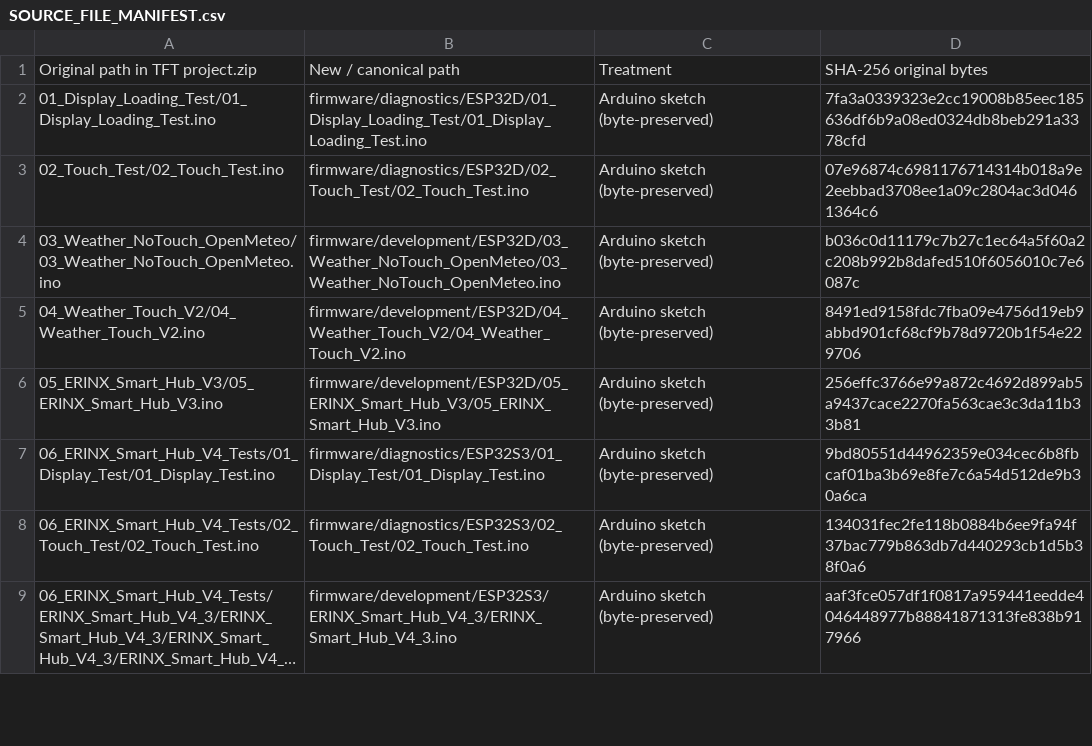
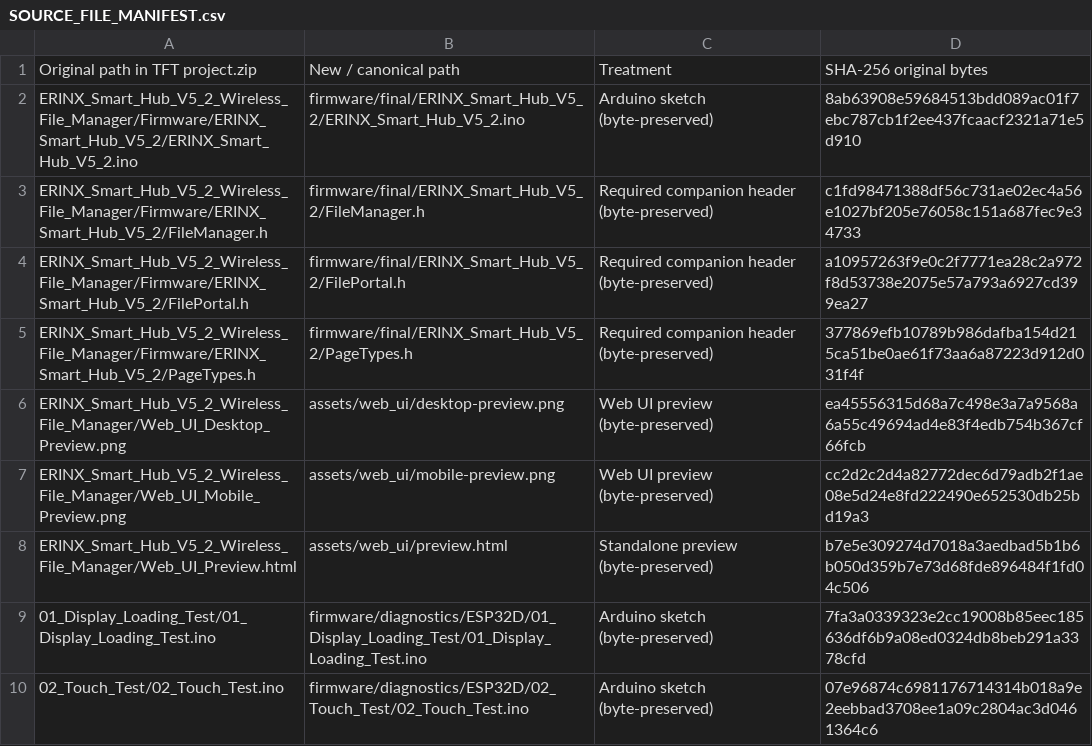
Before and after one commit to erinxcs/Embedded-Systems, a CSV file: ESP32 projects/ERINX_Smart_Hub/docs/SOURCE_FILE_MANIFEST.csv, drawn as a sheet; only a part is shown; the shorter side is filled out with more unchanged rows; long unchanged cells end in …; the diff names each change by its address in the sheet, - before the commit and + after, or states it on an @@ line.

```diff
--- a/ESP32 projects/ERINX_Smart_Hub/docs/SOURCE_FILE_MANIFEST.csv
+++ b/ESP32 projects/ERINX_Smart_Hub/docs/SOURCE_FILE_MANIFEST.csv
+row 2: ERINX_Smart_Hub_V5_2_Wireless_File_Manager/Firmware/ERINX_Smart_Hub_V5_2/ERINX_Smart_Hub_V5_2.ino | firmware/final/ERINX_Smart_Hub_V5_2/ERINX_Smart_Hub_V5_2.ino | Arduino sketch (byte-preserved) | 8ab63908e59684513bdd089ac01f7ebc787cb1f2ee437fcaacf2321a71e5d910
+row 3: ERINX_Smart_Hub_V5_2_Wireless_File_Manager/Firmware/ERINX_Smart_Hub_V5_2/FileManager.h | firmware/final/ERINX_Smart_Hub_V5_2/FileManager.h | Required companion header (byte-preserved) | c1fd98471388df56c731ae02ec4a56e1027bf205e76058c151a687fec9e34733
+row 4: ERINX_Smart_Hub_V5_2_Wireless_File_Manager/Firmware/ERINX_Smart_Hub_V5_2/FilePortal.h | firmware/final/ERINX_Smart_Hub_V5_2/FilePortal.h | Required companion header (byte-preserved) | a10957263f9e0c2f7771ea28c2a972f8d53738e2075e57a793a6927cd399ea27
+row 5: ERINX_Smart_Hub_V5_2_Wireless_File_Manager/Firmware/ERINX_Smart_Hub_V5_2/PageTypes.h | firmware/final/ERINX_Smart_Hub_V5_2/PageTypes.h | Required companion header (byte-preserved) | 377869efb10789b986dafba154d215ca51be0ae61f73aa6a87223d912d031f4f
+row 6: ERINX_Smart_Hub_V5_2_Wireless_File_Manager/Web_UI_Desktop_Preview.png | assets/web_ui/desktop-preview.png | Web UI preview (byte-preserved) | ea45556315d68a7c498e3a7a9568a6a55c49694ad4e83f4edb754b367cf66fcb
+row 7: ERINX_Smart_Hub_V5_2_Wireless_File_Manager/Web_UI_Mobile_Preview.png | assets/web_ui/mobile-preview.png | Web UI preview (byte-preserved) | cc2d2c2d4a82772dec6d79adb2f1ae08e5d24e8fd222490e652530db25bd19a3
+row 8: ERINX_Smart_Hub_V5_2_Wireless_File_Manager/Web_UI_Preview.html | assets/web_ui/preview.html | Standalone preview (byte-preserved) | b7e5e309274d7018a3aedbad5b1b6b050d359b7e73d68fde896484f1fd04c506
```
Also changed, not shown: 17 other files.
